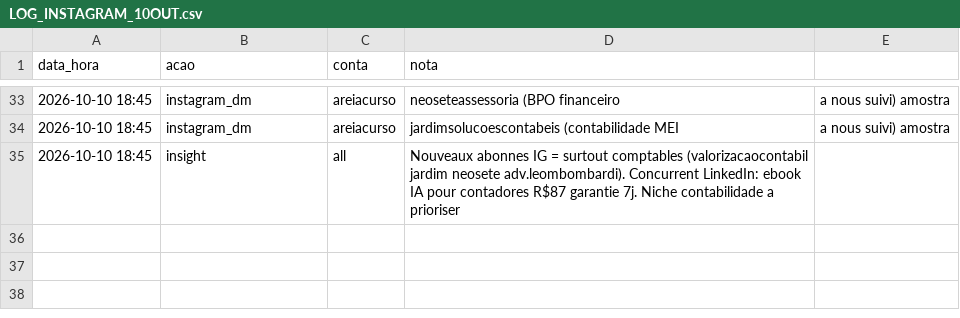
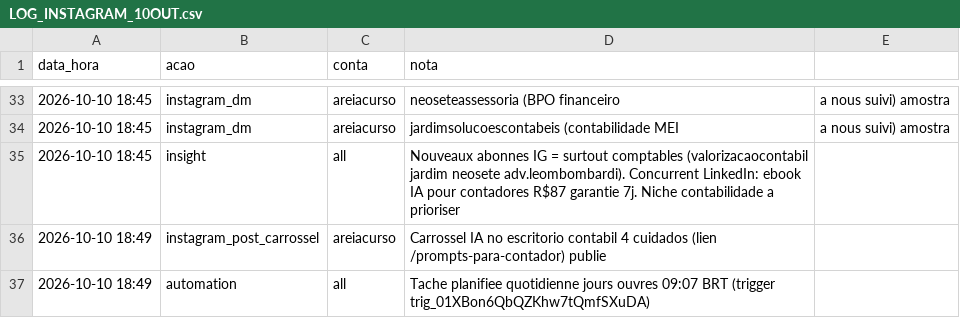
Before and after one commit to jphilippebandeira-cyber/astralix, a CSV file: growth_b2b/LOG_INSTAGRAM_10OUT.csv, drawn as a sheet; only a part is shown, gaps mark what is left out; the diff names each change by its address in the sheet, - before the commit and + after, or states it on an @@ line.

```diff
--- a/growth_b2b/LOG_INSTAGRAM_10OUT.csv
+++ b/growth_b2b/LOG_INSTAGRAM_10OUT.csv
+row 36: 2026-10-10 18:49 | instagram_post_carrossel | areiacurso | Carrossel IA no escritorio contabil 4 cuidados (lien /prompts-para-contador) publie
+row 37: 2026-10-10 18:49 | automation | all | Tache planifiee quotidienne jours ouvres 09:07 BRT (trigger trig_01XBon6QbQZKhw7tQmfSXuDA)
```
Also changed, not shown: 7 other files.
